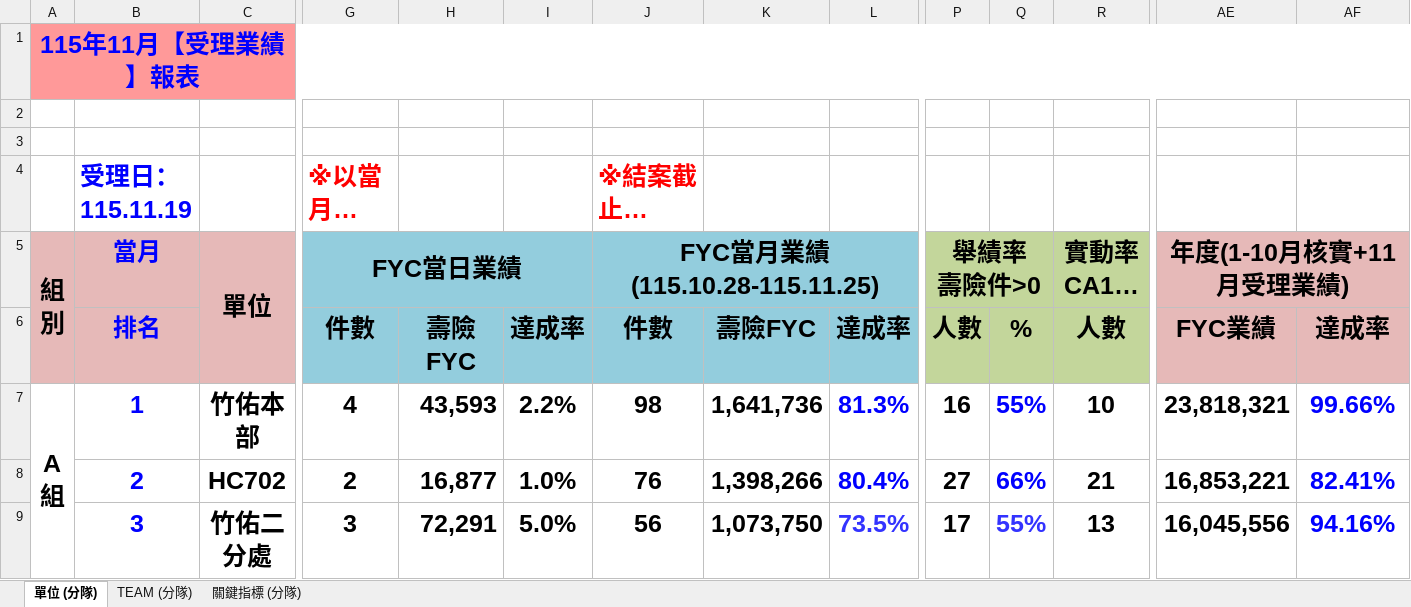
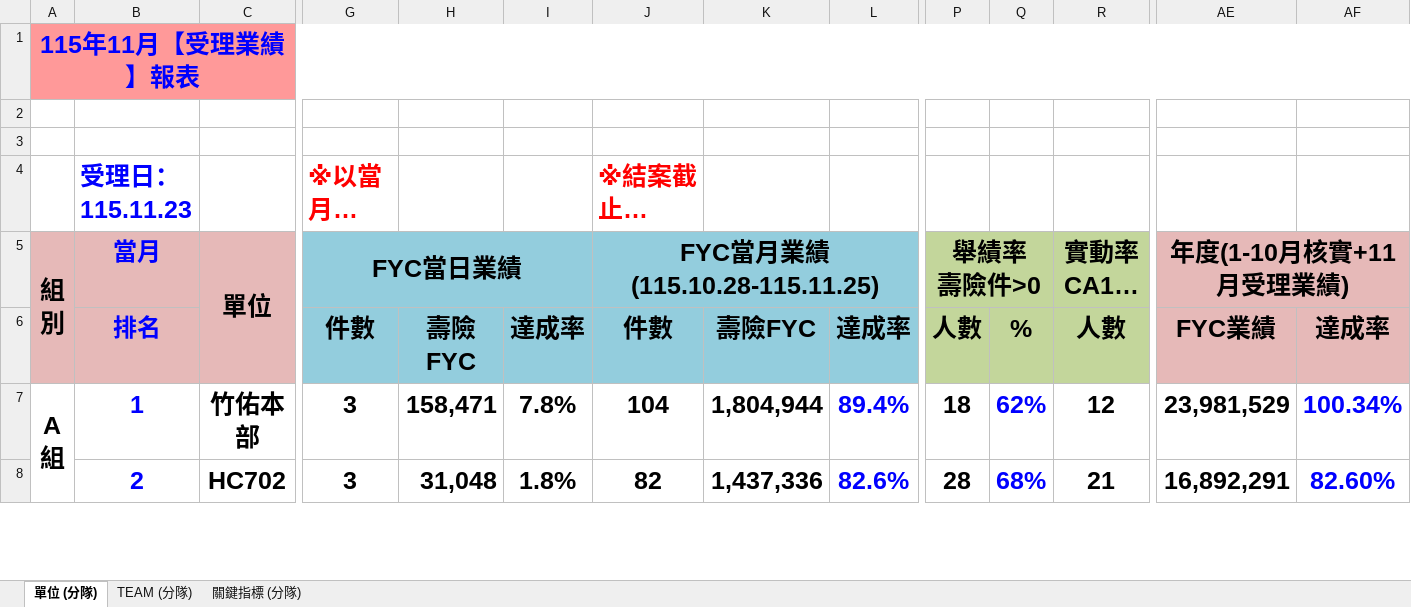
Before and after one commit to nehemiah1205/fubon-dashboard, an Excel workbook: data_kpi.xlsm, sheet 單位 (分隊), drawn as a sheet; only a part is shown, gaps mark what is left out; long unchanged cells end in …; values as stored, in another font and other column widths than the file's, no borders; charts and pictures and conditional formats not drawn; removed rows and columns are numbered as before the commit, all else as after; rows hold the shown columns only; the diff covers the shown part only; the diff names each change by its address in the sheet, - before the commit and + after, or states it on an @@ line.

```diff
--- a/data_kpi.xlsm (sheet 單位 (分隊))
+++ b/data_kpi.xlsm (sheet 單位 (分隊))
-B4 (當月): 受理日：115.11.19
+B4 (當月): 受理日：115.11.23
-G7 (FYC當日業績): 4
+G7 (FYC當日業績): 3
-H7: 43,593
+H7: 158,471
-I7: 2.2%
+I7: 7.8%
-J7 (FYC當月業績 (115.10.28-115.11.25)): 98
+J7 (FYC當月業績 (115.10.28-115.11.25)): 104
-K7: 1,641,736
+K7: 1,804,944
-L7: 81.3%
+L7: 89.4%
-P7 (舉績率 壽險件>0): 16
+P7 (舉績率 壽險件>0): 18
-Q7: 55%
+Q7: 62%
-R7 (實動率 CA1萬/主管2萬): 10
+R7 (實動率 CA1萬/主管2萬): 12
-AE7 (年度(1-10月核實+11月受理業績)): 23,818,321
+AE7 (年度(1-10月核實+11月受理業績)): 23,981,529
-AF7: 99.66%
+AF7: 100.34%
-G8 (FYC當日業績): 2
+G8 (FYC當日業績): 3
-H8: 16,877
+H8: 31,048
-I8: 1.0%
+I8: 1.8%
-J8 (FYC當月業績 (115.10.28-115.11.25)): 76
+J8 (FYC當月業績 (115.10.28-115.11.25)): 82
-K8: 1,398,266
+K8: 1,437,336
-L8: 80.4%
+L8: 82.6%
-P8 (舉績率 壽險件>0): 27
+P8 (舉績率 壽險件>0): 28
-Q8: 66%
+Q8: 68%
-AE8 (年度(1-10月核實+11月受理業績)): 16,853,221
+AE8 (年度(1-10月核實+11月受理業績)): 16,892,291
-AF8: 82.41%
+AF8: 82.60%
-row 9:  | 3 | 竹佑二分處 | 3 | 72,291 | 5.0% | 56 | 1,073,750 | 73.5% | 17 | 55% | 13 | 16,045,556 | 94.16%
```
Also changed, not shown: 1 added row and 220 edited cells elsewhere in this sheet, sheet TEAM (分隊), sheet 關鍵指標 (分隊), hidden cells, data_fyc.xlsx, 3 other files.
